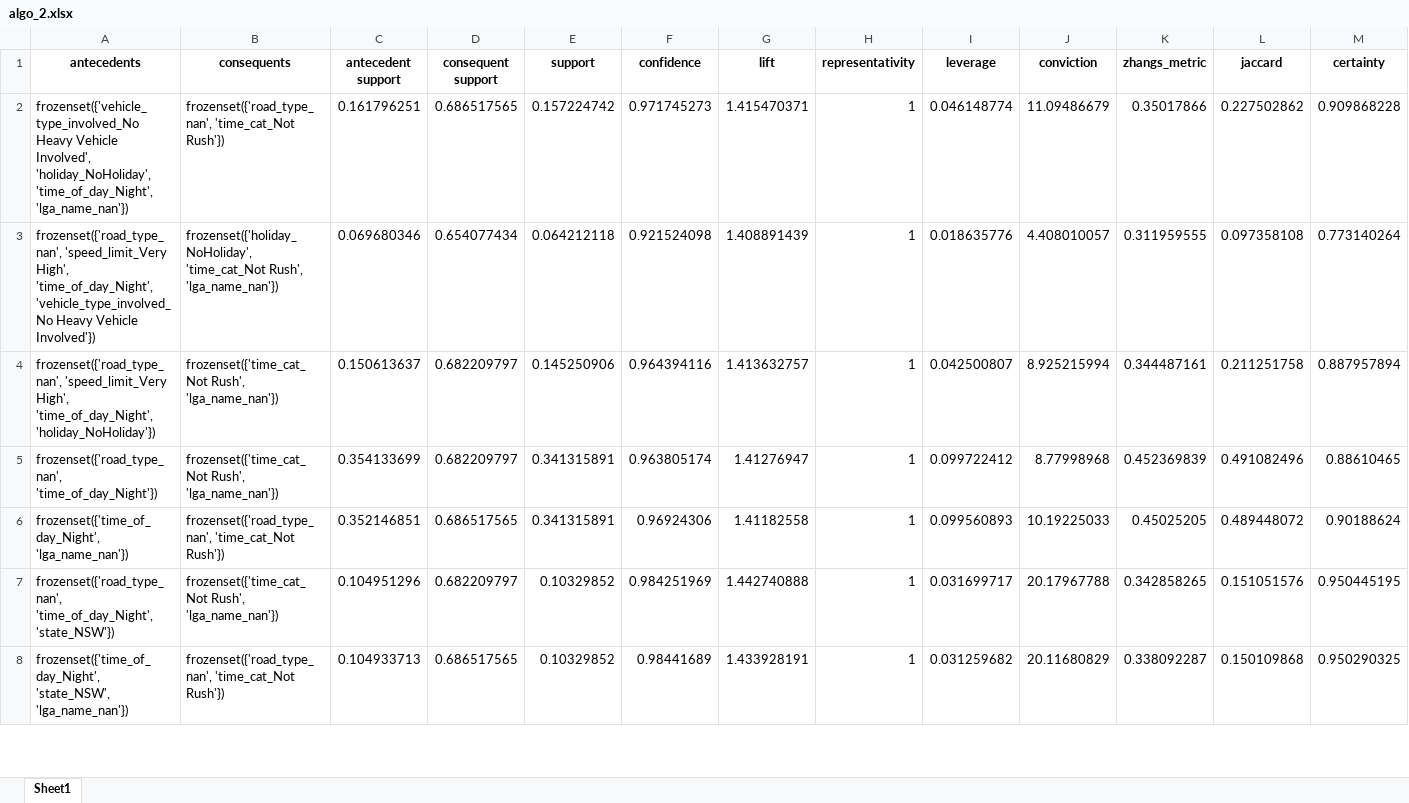
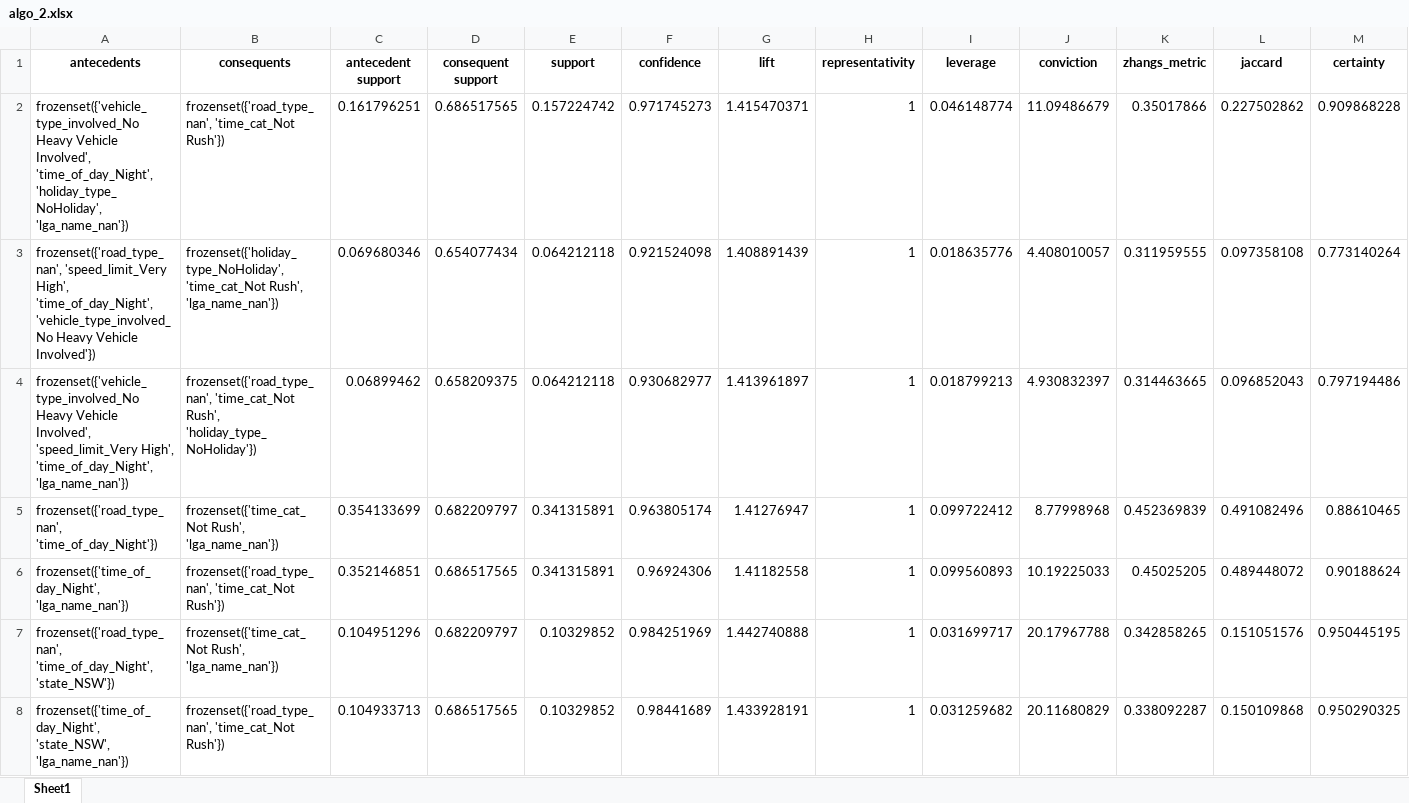
Before and after one commit to gambit0070/Data-Warehouse, an Excel workbook: algo_2.xlsx, sheet Sheet1, drawn as a sheet; only a part is shown; values as stored, in another font and other column widths than the file's, no borders; removed rows and columns are numbered as before the commit, all else as after; rows hold the shown columns only; the diff covers the shown part only; the diff names each change by its address in the sheet, - before the commit and + after, or states it on an @@ line.

Commit message:
Add hierarchy in holiday

```diff
--- a/algo_2.xlsx (sheet Sheet1)
+++ b/algo_2.xlsx (sheet Sheet1)
-A2 (antecedents): …Vehicle Involved', 'holiday_NoHoliday', 'time_of_day_Night', 'lga_name_nan'})
+A2 (antecedents): …Vehicle Involved', 'time_of_day_Night', 'holiday_type_NoHoliday', 'lga_name_nan'})
-B3 (consequents): frozenset({'holiday_NoHoliday', 'time_cat_Not Rush',…
+B3 (consequents): frozenset({'holiday_type_NoHoliday', 'time_cat_Not Rush',…
-row 4: frozenset({'road_type_nan', 'speed_limit_Very High', 'time_of_day_Night', 'holiday_NoHoliday'}) | frozenset({'time_cat_Not Rush', 'lga_name_nan'}) | 0.150613637 | 0.682209797 | 0.145250906 | 0.964394116 | 1.413632757 | 1 | 0.042500807 | 8.925215994 | 0.344487161 | 0.211251758 | 0.887957894
+row 4: frozenset({'vehicle_type_involved_No Heavy Vehicle Involved', 'speed_limit_Very High', 'time_of_day_Night', 'lga_name_nan'}) | frozenset({'road_type_nan', 'time_cat_Not Rush', 'holiday_type_NoHoliday'}) | 0.06899462 | 0.658209375 | 0.064212118 | 0.930682977 | 1.413961897 | 1 | 0.018799213 | 4.930832397 | 0.314463665 | 0.096852043 | 0.797194486
```
Also changed, not shown: 5 added rows, 4 removed rows and 18 edited cells elsewhere in this sheet, algo.xlsx, population_long.xlsx, 30 other files.
